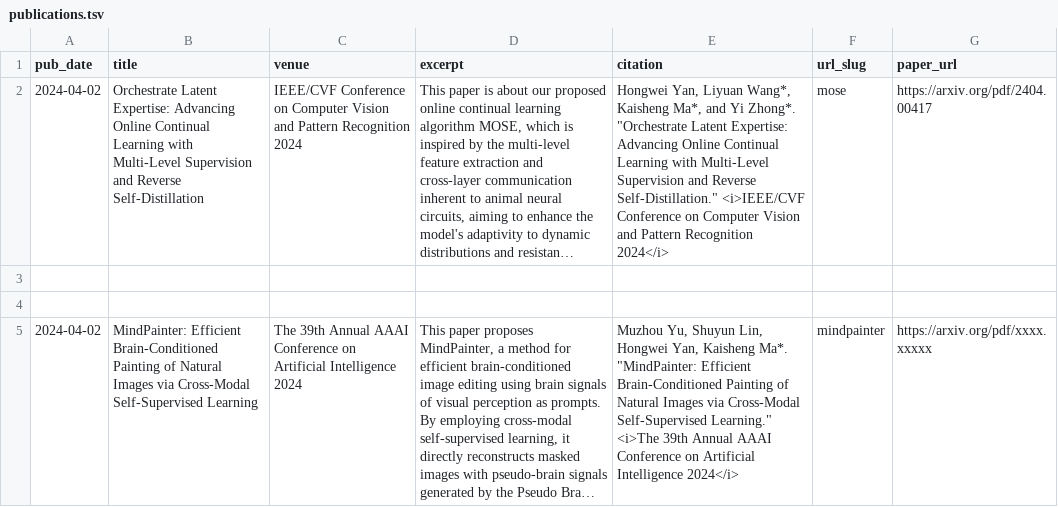
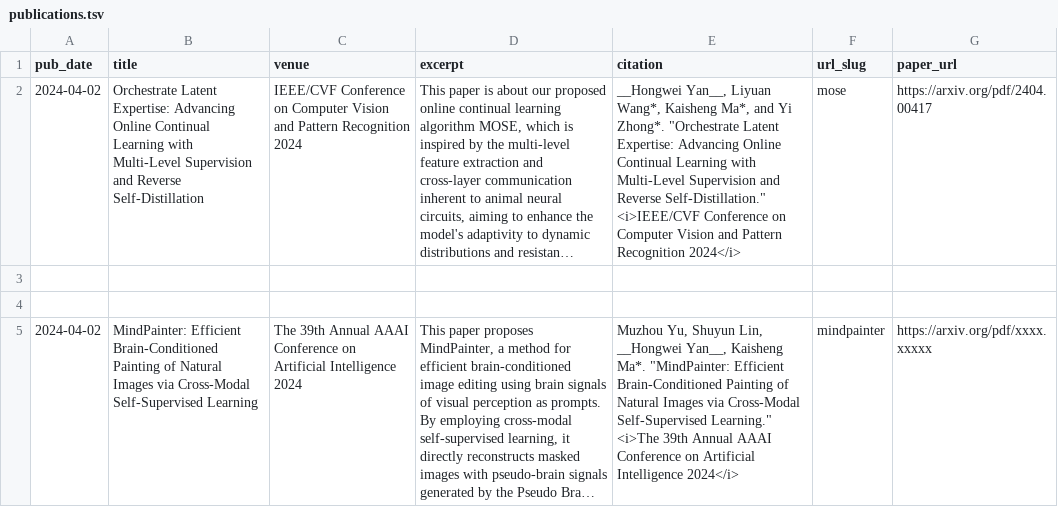
Before and after one commit to AnAppleCore/AnAppleCore.github.io, a TSV file: markdown_generator/publications.tsv, drawn as a sheet; long unchanged cells end in …; the diff names each change by its address in the sheet, - before the commit and + after, or states it on an @@ line.

```diff
--- a/markdown_generator/publications.tsv
+++ b/markdown_generator/publications.tsv
-E2 (citation): Hongwei Yan, Liyuan Wang*,…
+E2 (citation): __Hongwei Yan__, Liyuan Wang*,…
-E5 (citation): …Shuyun Lin, Hongwei Yan, Kaisheng Ma*.…
+E5 (citation): …Shuyun Lin, __Hongwei Yan__, Kaisheng Ma*.…
```
Also changed, not shown: 2 other files.
